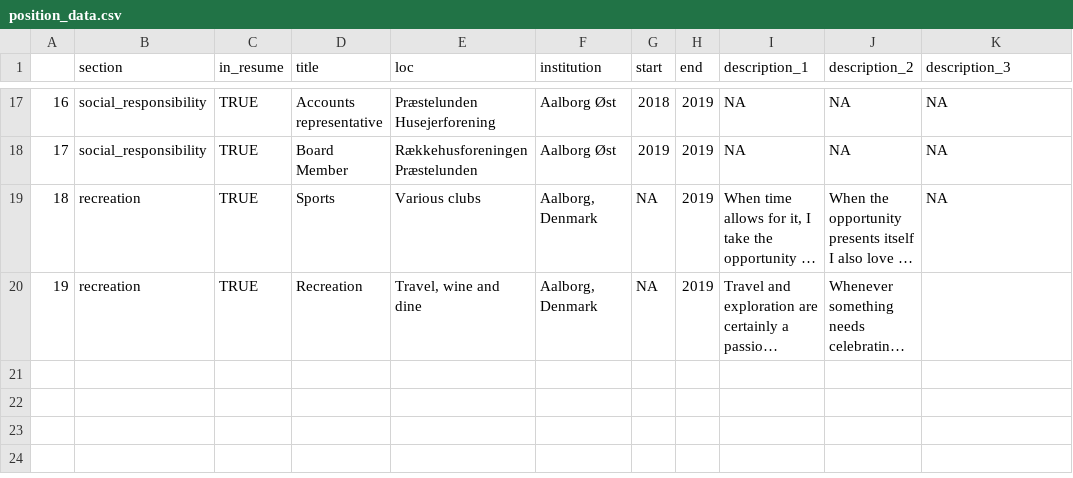
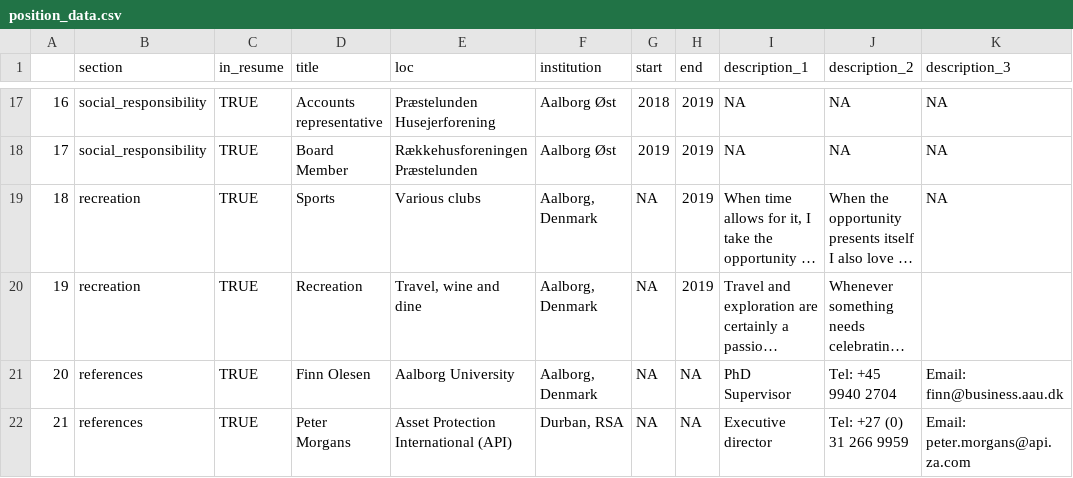
Before and after one commit to robabsmith/cv, a CSV file: position_data.csv, drawn as a sheet; only a part is shown, gaps mark what is left out; long unchanged cells end in …; the diff names each change by its address in the sheet, - before the commit and + after, or states it on an @@ line.

Commit message:
Addition of references and removal of Strayer files

```diff
--- a/position_data.csv
+++ b/position_data.csv
+row 21: 20 | references | TRUE | Finn Olesen | Aalborg University | Aalborg, Denmark | NA | NA | PhD Supervisor | Tel: +45 9940 2704 | Email: finn@business.aau.dk
+row 22: 21 | references | TRUE | Peter Morgans | Asset Protection International (API) | Durban, RSA | NA | NA | Executive director | Tel: +27 (0) 31 266 9959 | Email: peter.morgans@api.za.com
```
Also changed, not shown: positions_1.csv, 4 other files.
